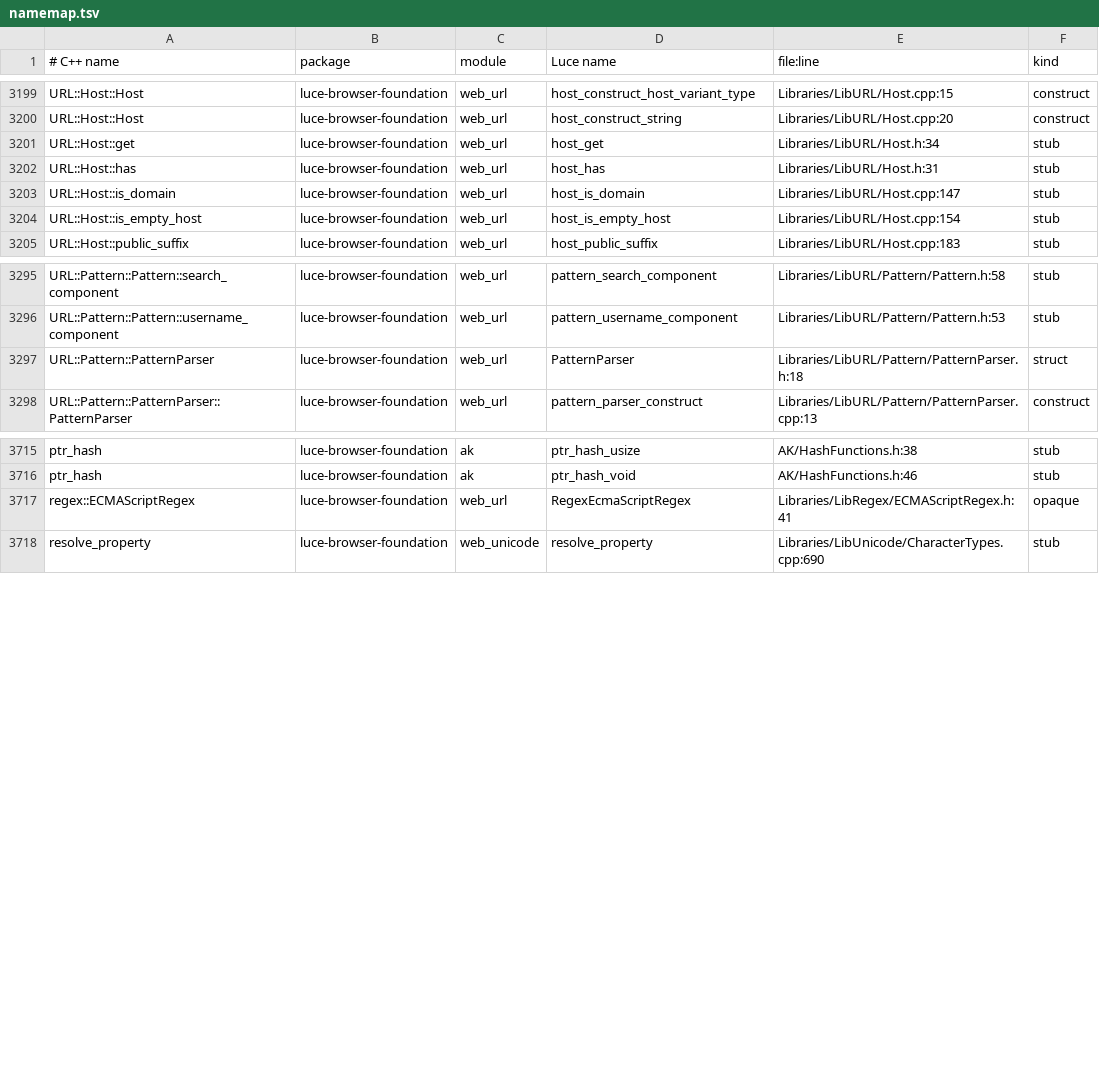
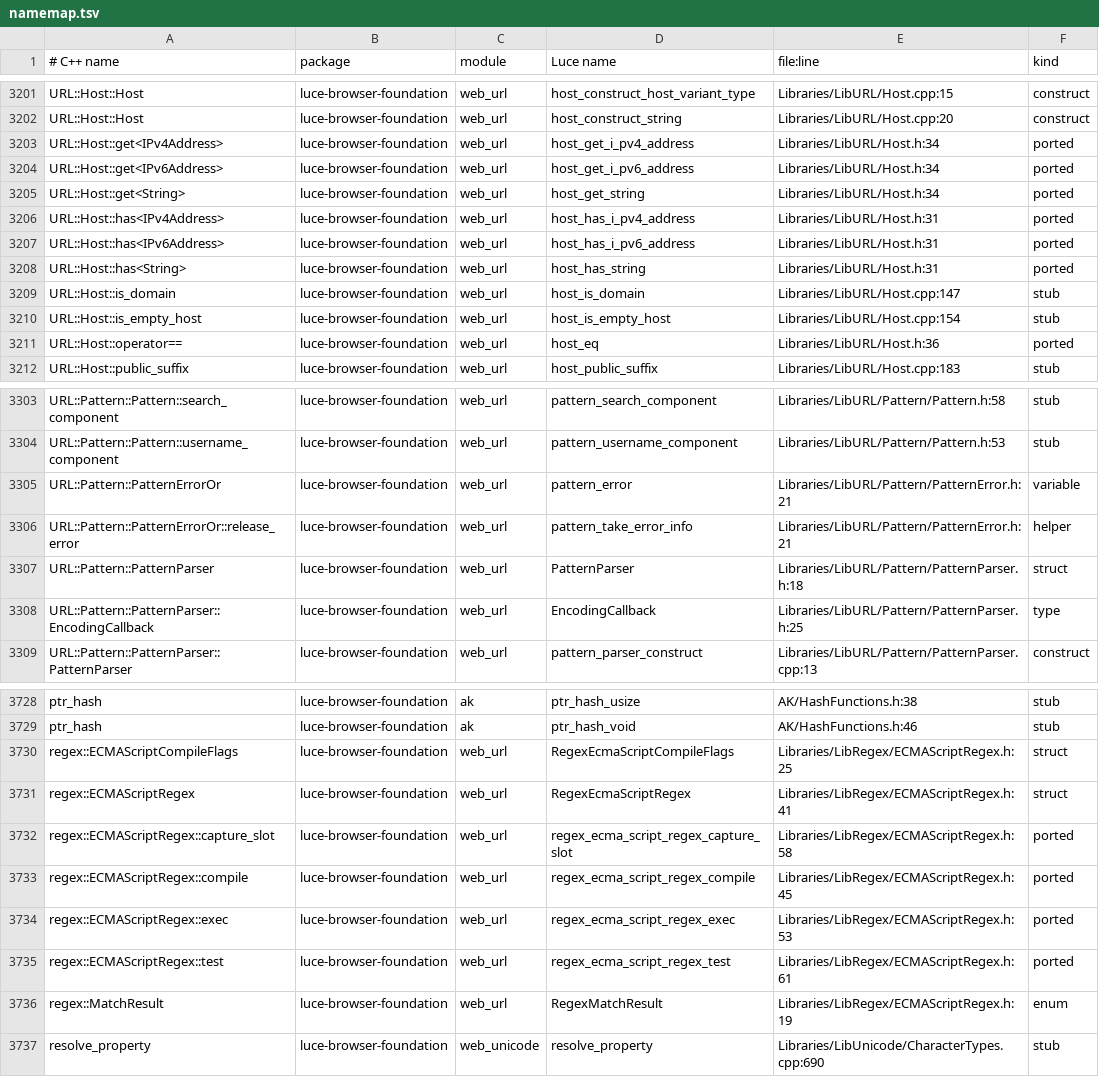
Before and after one commit to dymokomi/luce-browser-foundation, a TSV file: docs/namemap.tsv, drawn as a sheet; only a part is shown, gaps mark what is left out; the diff covers the shown part only.

```diff
--- a/docs/namemap.tsv
+++ b/docs/namemap.tsv
@@ -3200,6 +3202,11 @@ URL::Host::Host	luce-browser-foundation	web_url	host_construct_host_variant_type
 URL::Host::Host	luce-browser-foundation	web_url	host_construct_string	Libraries/LibURL/Host.cpp:20	construct
-URL::Host::get	luce-browser-foundation	web_url	host_get	Libraries/LibURL/Host.h:34	stub
-URL::Host::has	luce-browser-foundation	web_url	host_has	Libraries/LibURL/Host.h:31	stub
+URL::Host::get<IPv4Address>	luce-browser-foundation	web_url	host_get_i_pv4_address	Libraries/LibURL/Host.h:34	ported
+URL::Host::get<IPv6Address>	luce-browser-foundation	web_url	host_get_i_pv6_address	Libraries/LibURL/Host.h:34	ported
+URL::Host::get<String>	luce-browser-foundation	web_url	host_get_string	Libraries/LibURL/Host.h:34	ported
+URL::Host::has<IPv4Address>	luce-browser-foundation	web_url	host_has_i_pv4_address	Libraries/LibURL/Host.h:31	ported
+URL::Host::has<IPv6Address>	luce-browser-foundation	web_url	host_has_i_pv6_address	Libraries/LibURL/Host.h:31	ported
+URL::Host::has<String>	luce-browser-foundation	web_url	host_has_string	Libraries/LibURL/Host.h:31	ported
 URL::Host::is_domain	luce-browser-foundation	web_url	host_is_domain	Libraries/LibURL/Host.cpp:147	stub
 URL::Host::is_empty_host	luce-browser-foundation	web_url	host_is_empty_host	Libraries/LibURL/Host.cpp:154	stub
+URL::Host::operator==	luce-browser-foundation	web_url	host_eq	Libraries/LibURL/Host.h:36	ported
 URL::Host::public_suffix	luce-browser-foundation	web_url	host_public_suffix	Libraries/LibURL/Host.cpp:183	stub
@@ -3296,3 +3304,6 @@ URL::Pattern::Pattern::search_component	luce-browser-foundation	web_url	pattern_
 URL::Pattern::Pattern::username_component	luce-browser-foundation	web_url	pattern_username_component	Libraries/LibURL/Pattern/Pattern.h:53	stub
+URL::Pattern::PatternErrorOr	luce-browser-foundation	web_url	pattern_error	Libraries/LibURL/Pattern/PatternError.h:21	variable
+URL::Pattern::PatternErrorOr::release_error	luce-browser-foundation	web_url	pattern_take_error_info	Libraries/LibURL/Pattern/PatternError.h:21	helper
 URL::Pattern::PatternParser	luce-browser-foundation	web_url	PatternParser	Libraries/LibURL/Pattern/PatternParser.h:18	struct
+URL::Pattern::PatternParser::EncodingCallback	luce-browser-foundation	web_url	EncodingCallback	Libraries/LibURL/Pattern/PatternParser.h:25	type
 URL::Pattern::PatternParser::PatternParser	luce-browser-foundation	web_url	pattern_parser_construct	Libraries/LibURL/Pattern/PatternParser.cpp:13	construct
@@ -3716,3 +3729,9 @@ ptr_hash	luce-browser-foundation	ak	ptr_hash_usize	AK/HashFunctions.h:38	stub
 ptr_hash	luce-browser-foundation	ak	ptr_hash_void	AK/HashFunctions.h:46	stub
-regex::ECMAScriptRegex	luce-browser-foundation	web_url	RegexEcmaScriptRegex	Libraries/LibRegex/ECMAScriptRegex.h:41	opaque
+regex::ECMAScriptCompileFlags	luce-browser-foundation	web_url	RegexEcmaScriptCompileFlags	Libraries/LibRegex/ECMAScriptRegex.h:25	struct
+regex::ECMAScriptRegex	luce-browser-foundation	web_url	RegexEcmaScriptRegex	Libraries/LibRegex/ECMAScriptRegex.h:41	struct
+regex::ECMAScriptRegex::capture_slot	luce-browser-foundation	web_url	regex_ecma_script_regex_capture_slot	Libraries/LibRegex/ECMAScriptRegex.h:58	ported
+regex::ECMAScriptRegex::compile	luce-browser-foundation	web_url	regex_ecma_script_regex_compile	Libraries/LibRegex/ECMAScriptRegex.h:45	ported
+regex::ECMAScriptRegex::exec	luce-browser-foundation	web_url	regex_ecma_script_regex_exec	Libraries/LibRegex/ECMAScriptRegex.h:53	ported
+regex::ECMAScriptRegex::test	luce-browser-foundation	web_url	regex_ecma_script_regex_test	Libraries/LibRegex/ECMAScriptRegex.h:61	ported
+regex::MatchResult	luce-browser-foundation	web_url	RegexMatchResult	Libraries/LibRegex/ECMAScriptRegex.h:19	enum
 resolve_property	luce-browser-foundation	web_unicode	resolve_property	Libraries/LibUnicode/CharacterTypes.cpp:690	stub
```
Also changed, not shown: 5 added rows and 2 edited cells elsewhere in this file, 1 other file.
